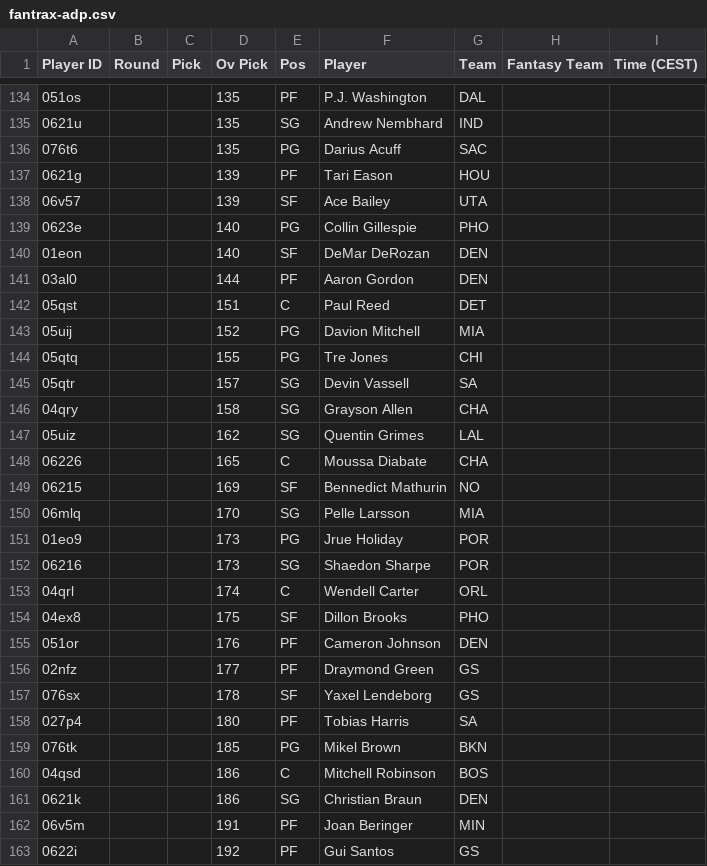
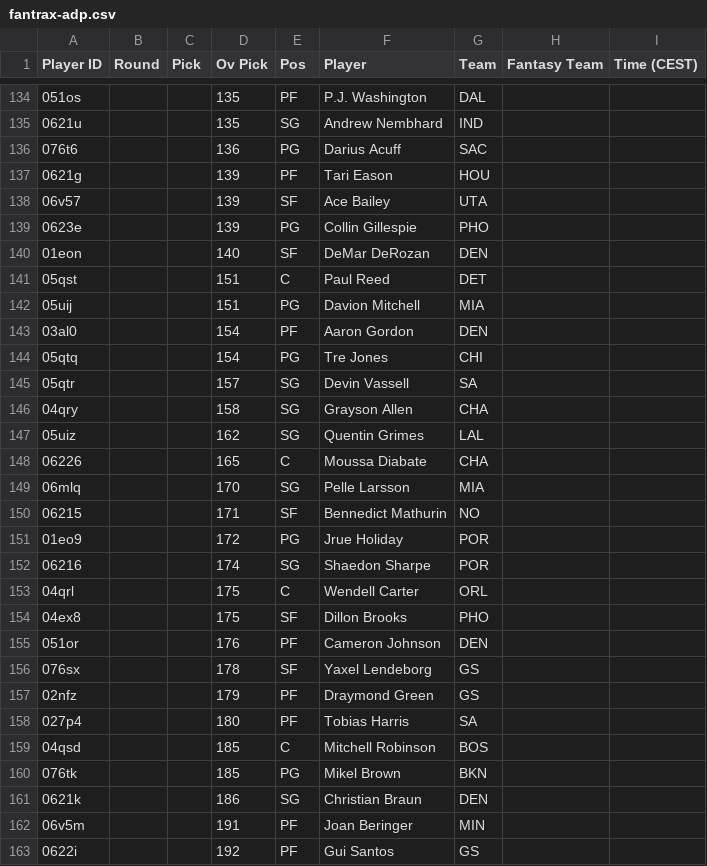
Before and after one commit to Pizzaratops/MFHFBs-NBA-Projections, a CSV file: data/fantrax-adp.csv, drawn as a sheet; only a part is shown, gaps mark what is left out; the diff covers the shown part only.

```diff
--- a/data/fantrax-adp.csv
+++ b/data/fantrax-adp.csv
@@ -135,11 +135,11 @@
 "0621u","","","135","SG","Andrew Nembhard","IND","",""
-"076t6","","","135","PG","Darius Acuff","SAC","",""
+"076t6","","","136","PG","Darius Acuff","SAC","",""
 "0621g","","","139","PF","Tari Eason","HOU","",""
 "06v57","","","139","SF","Ace Bailey","UTA","",""
-"0623e","","","140","PG","Collin Gillespie","PHO","",""
+"0623e","","","139","PG","Collin Gillespie","PHO","",""
 "01eon","","","140","SF","DeMar DeRozan","DEN","",""
-"03al0","","","144","PF","Aaron Gordon","DEN","",""
 "05qst","","","151","C","Paul Reed","DET","",""
-"05uij","","","152","PG","Davion Mitchell","MIA","",""
-"05qtq","","","155","PG","Tre Jones","CHI","",""
+"05uij","","","151","PG","Davion Mitchell","MIA","",""
+"03al0","","","154","PF","Aaron Gordon","DEN","",""
+"05qtq","","","154","PG","Tre Jones","CHI","",""
 "05qtr","","","157","SG","Devin Vassell","SA","",""
@@ -148,14 +148,14 @@
 "06226","","","165","C","Moussa Diabate","CHA","",""
-"06215","","","169","SF","Bennedict Mathurin","NO","",""
 "06mlq","","","170","SG","Pelle Larsson","MIA","",""
-"01eo9","","","173","PG","Jrue Holiday","POR","",""
-"06216","","","173","SG","Shaedon Sharpe","POR","",""
-"04qrl","","","174","C","Wendell Carter","ORL","",""
+"06215","","","171","SF","Bennedict Mathurin","NO","",""
+"01eo9","","","172","PG","Jrue Holiday","POR","",""
+"06216","","","174","SG","Shaedon Sharpe","POR","",""
+"04qrl","","","175","C","Wendell Carter","ORL","",""
 "04ex8","","","175","SF","Dillon Brooks","PHO","",""
 "051or","","","176","PF","Cameron Johnson","DEN","",""
-"02nfz","","","177","PF","Draymond Green","GS","",""
 "076sx","","","178","SF","Yaxel Lendeborg","GS","",""
+"02nfz","","","179","PF","Draymond Green","GS","",""
 "027p4","","","180","PF","Tobias Harris","SA","",""
+"04qsd","","","185","C","Mitchell Robinson","BOS","",""
 "076tk","","","185","PG","Mikel Brown","BKN","",""
-"04qsd","","","186","C","Mitchell Robinson","BOS","",""
 "0621k","","","186","SG","Christian Braun","DEN","",""
```
Also changed, not shown: 7 added rows, 7 removed rows, 10 moved rows and 22 edited cells elsewhere in this file, 1 other file.
